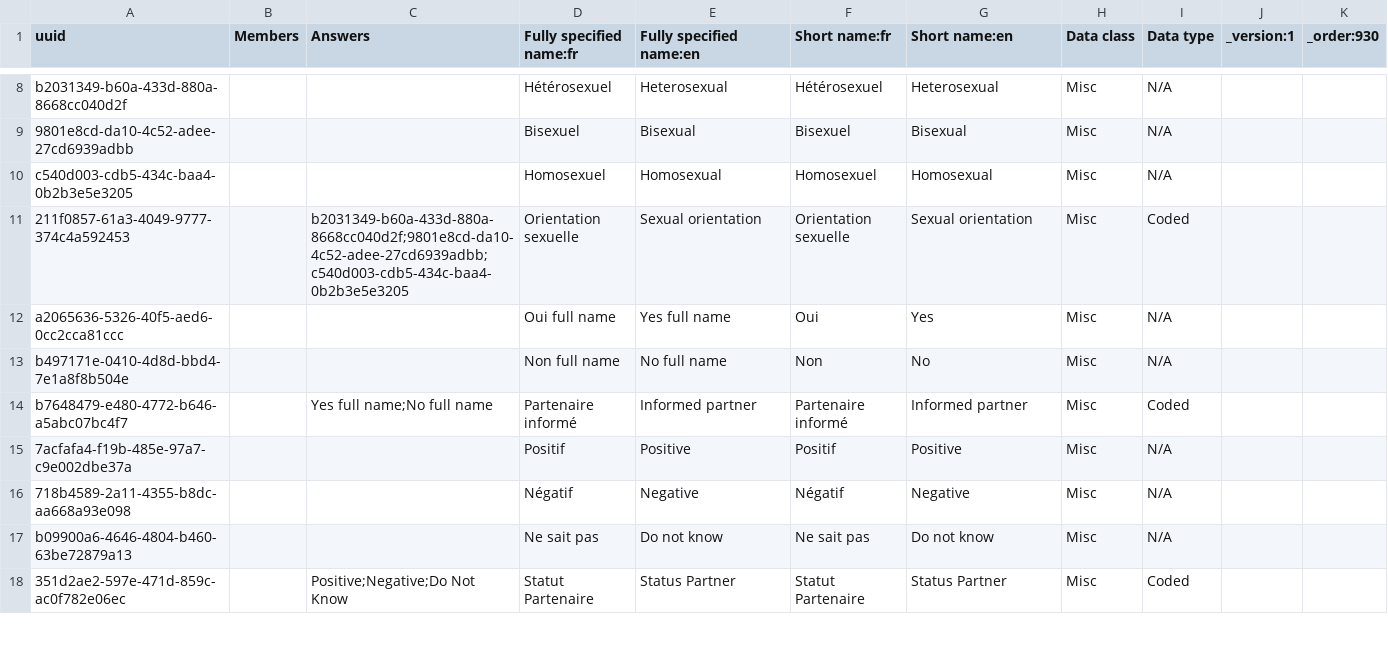
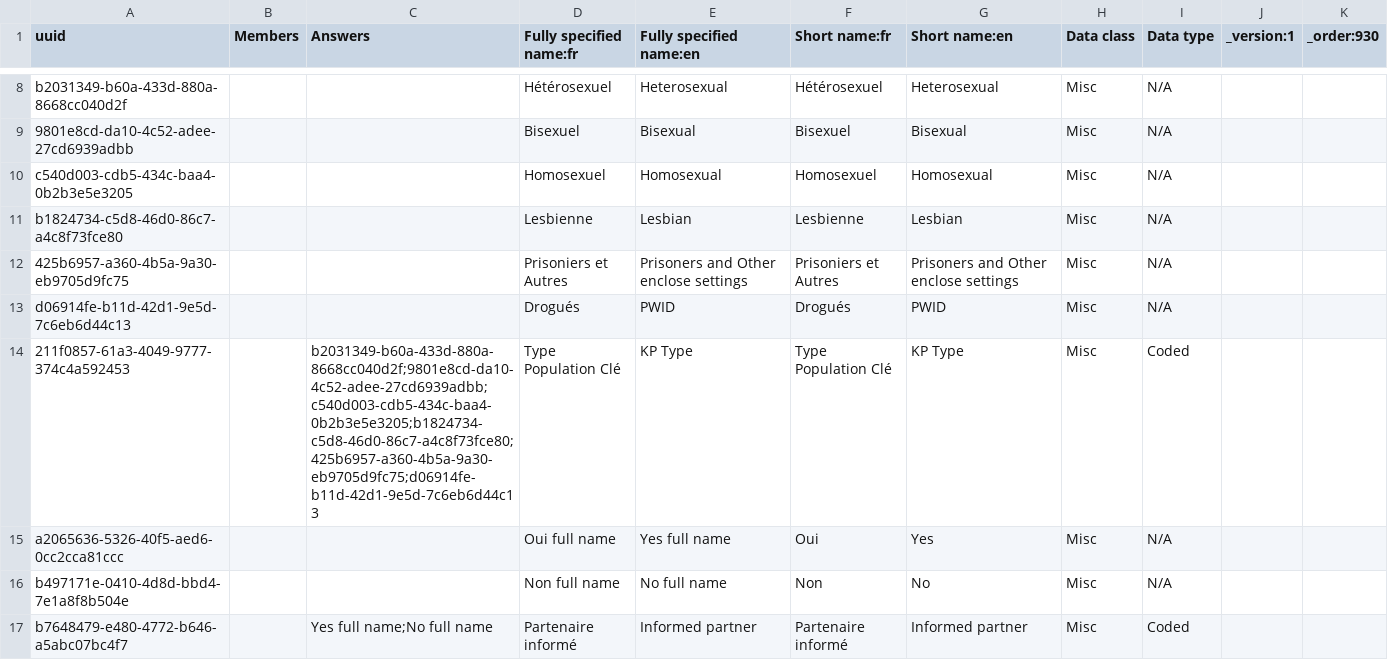
Before and after one commit to jembi/cameroon-bahmni-config, a CSV file: metadata/configuration/concepts/930_adult_hiv_initial_form.csv, drawn as a sheet; only a part is shown, gaps mark what is left out; the shorter side is filled out with more unchanged rows.

Commit message:
COM-1090 Add new KP Types answers Updates the KP Types questions and adds new answers

```diff
--- a/metadata/configuration/concepts/930_adult_hiv_initial_form.csv
+++ b/metadata/configuration/concepts/930_adult_hiv_initial_form.csv
@@ -10,3 +10,6 @@ b2031349-b60a-433d-880a-8668cc040d2f,,,Hétérosexuel,Heterosexual,Hétérosexue
 c540d003-cdb5-434c-baa4-0b2b3e5e3205,,,Homosexuel,Homosexual,Homosexuel,Homosexual,Misc,N/A,,
-211f0857-61a3-4049-9777-374c4a592453,,b2031349-b60a-433d-880a-8668cc040d2f;9801e8cd-da10-4c52-adee-27cd6939adbb;c540d003-cdb5-434c-baa4-0b2b3e5e3205,Orientation sexuelle,Sexual orientation,Orientation sexuelle,Sexual orientation,Misc,Coded,,
+b1824734-c5d8-46d0-86c7-a4c8f73fce80,,,Lesbienne,Lesbian,Lesbienne,Lesbian,Misc,N/A,,
+425b6957-a360-4b5a-9a30-eb9705d9fc75,,,Prisoniers et Autres,Prisoners and Other enclose settings,Prisoniers et Autres,Prisoners and Other enclose settings,Misc,N/A,,
+d06914fe-b11d-42d1-9e5d-7c6eb6d44c13,,,Drogués,PWID,Drogués,PWID,Misc,N/A,,
+211f0857-61a3-4049-9777-374c4a592453,,b2031349-b60a-433d-880a-8668cc040d2f;9801e8cd-da10-4c52-adee-27cd6939adbb;c540d003-cdb5-434c-baa4-0b2b3e5e3205;b1824734-c5d8-46d0-86c7-a4c8f73fce80;425b6957-a360-4b5a-9a30-eb9705d9fc75;d06914fe-b11d-42d1-9e5d-7c6eb6d44c13,Type Population Clé,KP Type,Type Population Clé,KP Type,Misc,Coded,,
 a2065636-5326-40f5-aed6-0cc2cca81ccc,,,Oui full name,Yes full name,Oui,Yes,Misc,N/A,,
```
Also changed, not shown: metadata/configuration/concepts/1210_child_hiv_initial_form.csv.
